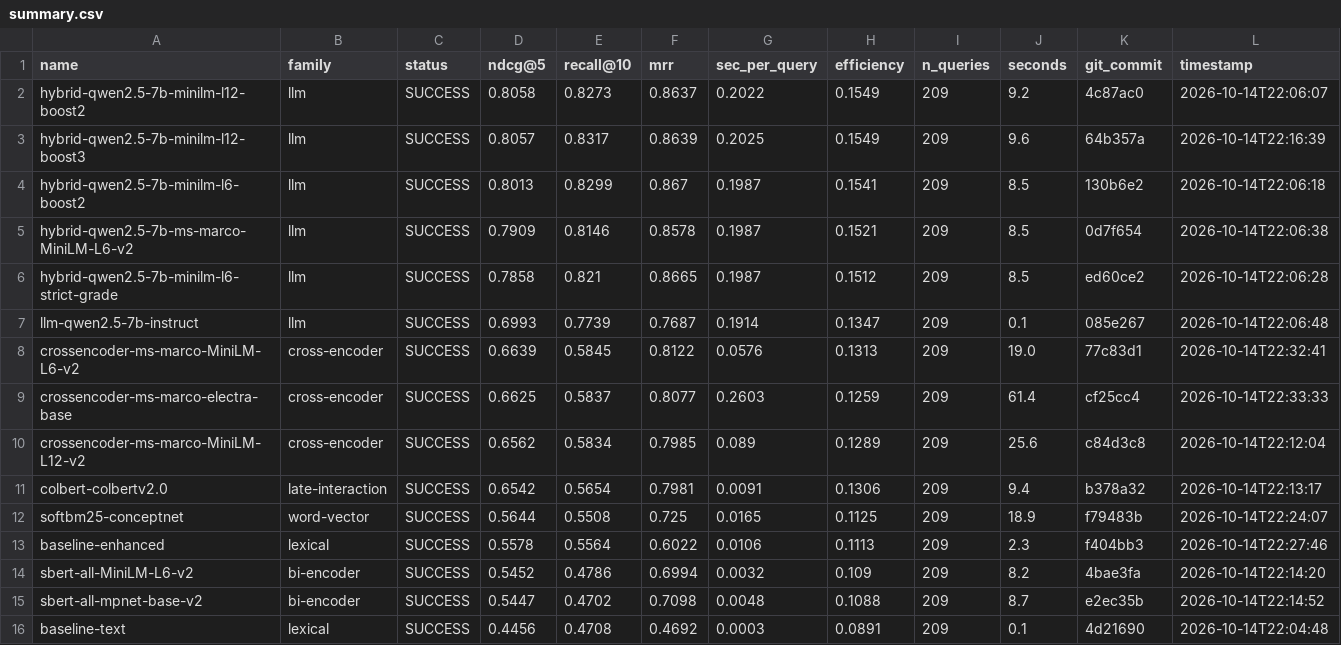
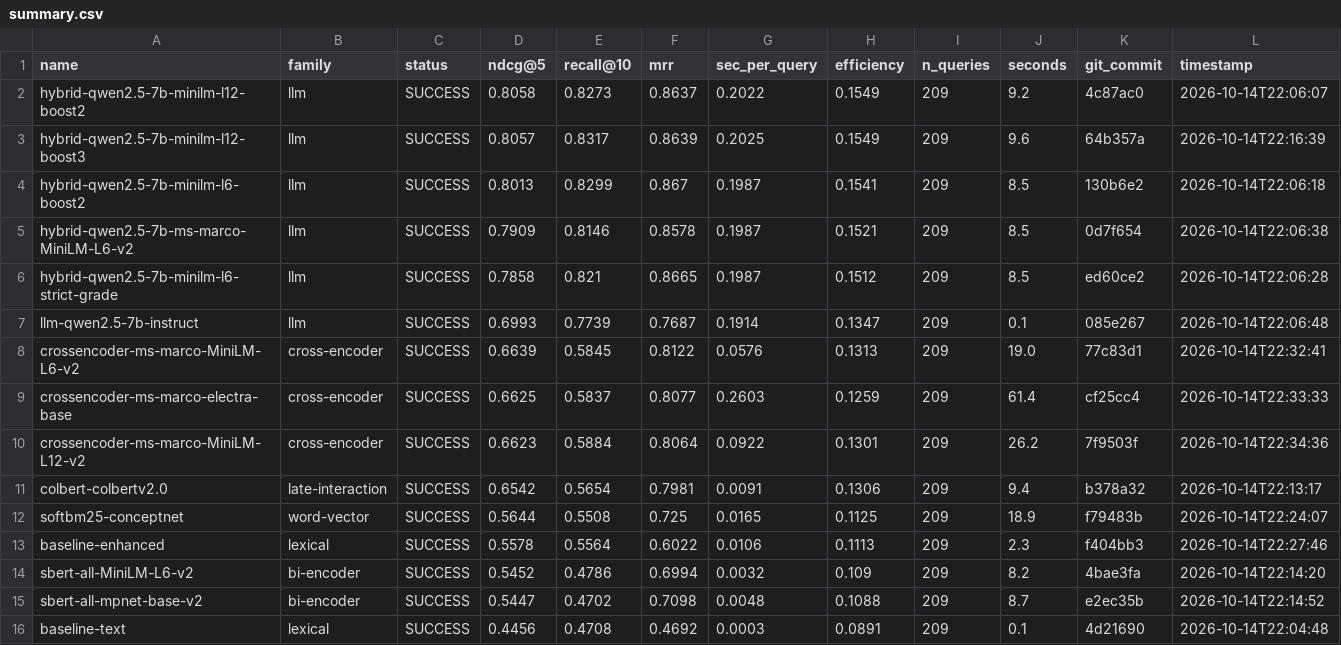
Before and after one commit to ahsank/restaurant-search, a CSV file: research/agent/summary.csv, drawn as a sheet; only a part is shown; the diff names each change by its address in the sheet, - before the commit and + after, or states it on an @@ line.

Commit message:
Agent iter 36: run_experiment crossencoder-ms-marco-MiniLM-L12-v2

```diff
--- a/research/agent/summary.csv
+++ b/research/agent/summary.csv
-D10 (ndcg@5): 0.6562
+D10 (ndcg@5): 0.6623
-E10 (recall@10): 0.5834
+E10 (recall@10): 0.5884
-F10 (mrr): 0.7985
+F10 (mrr): 0.8064
-G10 (sec_per_query): 0.089
+G10 (sec_per_query): 0.0922
-H10 (efficiency): 0.1289
+H10 (efficiency): 0.1301
-J10 (seconds): 25.6
+J10 (seconds): 26.2
-K10 (git_commit): c84d3c8
+K10 (git_commit): 7f9503f
-L10 (timestamp): 2026-10-14T22:12:04
+L10 (timestamp): 2026-10-14T22:34:36
```
Also changed, not shown: 5 other files.
